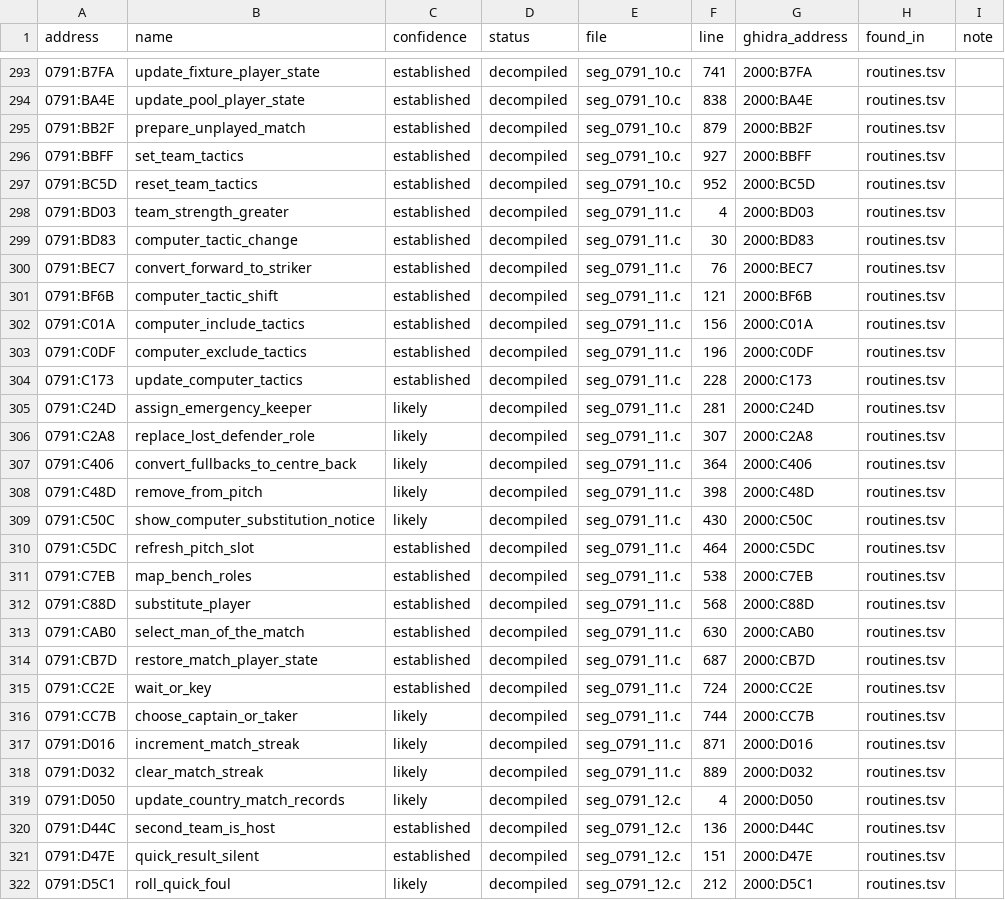
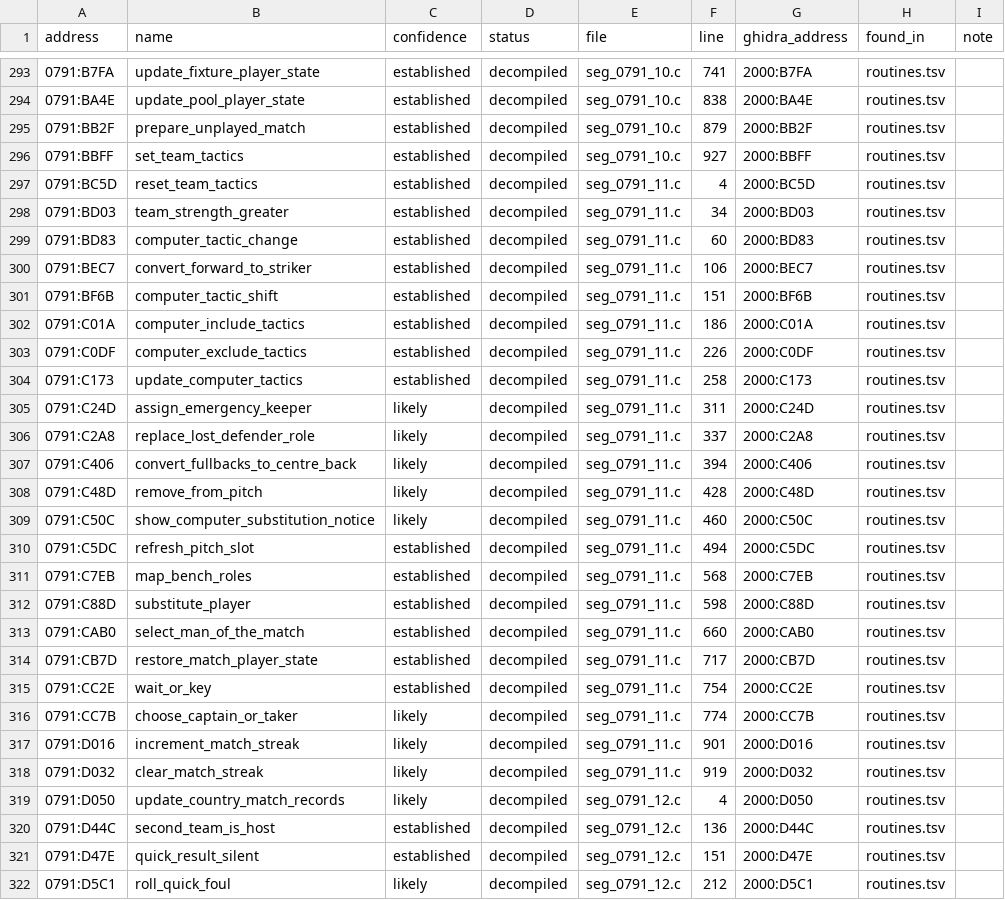
Before and after one commit to diegoami/goal2-archaeology, a TSV file: static/goal-exe/named/index.tsv, drawn as a sheet; only a part is shown, gaps mark what is left out.

```diff
--- a/static/goal-exe/named/index.tsv
+++ b/static/goal-exe/named/index.tsv
@@ -296,24 +296,24 @@ address	name	confidence	status	file	line	ghidra_address	found_in	note
 0791:BBFF	set_team_tactics	established	decompiled	seg_0791_10.c	927	2000:BBFF	routines.tsv	
-0791:BC5D	reset_team_tactics	established	decompiled	seg_0791_10.c	952	2000:BC5D	routines.tsv	
-0791:BD03	team_strength_greater	established	decompiled	seg_0791_11.c	4	2000:BD03	routines.tsv	
-0791:BD83	computer_tactic_change	established	decompiled	seg_0791_11.c	30	2000:BD83	routines.tsv	
-0791:BEC7	convert_forward_to_striker	established	decompiled	seg_0791_11.c	76	2000:BEC7	routines.tsv	
-0791:BF6B	computer_tactic_shift	established	decompiled	seg_0791_11.c	121	2000:BF6B	routines.tsv	
-0791:C01A	computer_include_tactics	established	decompiled	seg_0791_11.c	156	2000:C01A	routines.tsv	
-0791:C0DF	computer_exclude_tactics	established	decompiled	seg_0791_11.c	196	2000:C0DF	routines.tsv	
-0791:C173	update_computer_tactics	established	decompiled	seg_0791_11.c	228	2000:C173	routines.tsv	
-0791:C24D	assign_emergency_keeper	likely	decompiled	seg_0791_11.c	281	2000:C24D	routines.tsv	
-0791:C2A8	replace_lost_defender_role	likely	decompiled	seg_0791_11.c	307	2000:C2A8	routines.tsv	
-0791:C406	convert_fullbacks_to_centre_back	likely	decompiled	seg_0791_11.c	364	2000:C406	routines.tsv	
-0791:C48D	remove_from_pitch	likely	decompiled	seg_0791_11.c	398	2000:C48D	routines.tsv	
-0791:C50C	show_computer_substitution_notice	likely	decompiled	seg_0791_11.c	430	2000:C50C	routines.tsv	
-0791:C5DC	refresh_pitch_slot	established	decompiled	seg_0791_11.c	464	2000:C5DC	routines.tsv	
-0791:C7EB	map_bench_roles	established	decompiled	seg_0791_11.c	538	2000:C7EB	routines.tsv	
-0791:C88D	substitute_player	established	decompiled	seg_0791_11.c	568	2000:C88D	routines.tsv	
-0791:CAB0	select_man_of_the_match	established	decompiled	seg_0791_11.c	630	2000:CAB0	routines.tsv	
-0791:CB7D	restore_match_player_state	established	decompiled	seg_0791_11.c	687	2000:CB7D	routines.tsv	
-0791:CC2E	wait_or_key	established	decompiled	seg_0791_11.c	724	2000:CC2E	routines.tsv	
-0791:CC7B	choose_captain_or_taker	likely	decompiled	seg_0791_11.c	744	2000:CC7B	routines.tsv	
-0791:D016	increment_match_streak	likely	decompiled	seg_0791_11.c	871	2000:D016	routines.tsv	
-0791:D032	clear_match_streak	likely	decompiled	seg_0791_11.c	889	2000:D032	routines.tsv	
+0791:BC5D	reset_team_tactics	established	decompiled	seg_0791_11.c	4	2000:BC5D	routines.tsv	
+0791:BD03	team_strength_greater	established	decompiled	seg_0791_11.c	34	2000:BD03	routines.tsv	
+0791:BD83	computer_tactic_change	established	decompiled	seg_0791_11.c	60	2000:BD83	routines.tsv	
+0791:BEC7	convert_forward_to_striker	established	decompiled	seg_0791_11.c	106	2000:BEC7	routines.tsv	
+0791:BF6B	computer_tactic_shift	established	decompiled	seg_0791_11.c	151	2000:BF6B	routines.tsv	
+0791:C01A	computer_include_tactics	established	decompiled	seg_0791_11.c	186	2000:C01A	routines.tsv	
+0791:C0DF	computer_exclude_tactics	established	decompiled	seg_0791_11.c	226	2000:C0DF	routines.tsv	
+0791:C173	update_computer_tactics	established	decompiled	seg_0791_11.c	258	2000:C173	routines.tsv	
+0791:C24D	assign_emergency_keeper	likely	decompiled	seg_0791_11.c	311	2000:C24D	routines.tsv	
+0791:C2A8	replace_lost_defender_role	likely	decompiled	seg_0791_11.c	337	2000:C2A8	routines.tsv	
+0791:C406	convert_fullbacks_to_centre_back	likely	decompiled	seg_0791_11.c	394	2000:C406	routines.tsv	
+0791:C48D	remove_from_pitch	likely	decompiled	seg_0791_11.c	428	2000:C48D	routines.tsv	
+0791:C50C	show_computer_substitution_notice	likely	decompiled	seg_0791_11.c	460	2000:C50C	routines.tsv	
+0791:C5DC	refresh_pitch_slot	established	decompiled	seg_0791_11.c	494	2000:C5DC	routines.tsv	
+0791:C7EB	map_bench_roles	established	decompiled	seg_0791_11.c	568	2000:C7EB	routines.tsv	
+0791:C88D	substitute_player	established	decompiled	seg_0791_11.c	598	2000:C88D	routines.tsv	
+0791:CAB0	select_man_of_the_match	established	decompiled	seg_0791_11.c	660	2000:CAB0	routines.tsv	
+0791:CB7D	restore_match_player_state	established	decompiled	seg_0791_11.c	717	2000:CB7D	routines.tsv	
+0791:CC2E	wait_or_key	established	decompiled	seg_0791_11.c	754	2000:CC2E	routines.tsv	
+0791:CC7B	choose_captain_or_taker	likely	decompiled	seg_0791_11.c	774	2000:CC7B	routines.tsv	
+0791:D016	increment_match_streak	likely	decompiled	seg_0791_11.c	901	2000:D016	routines.tsv	
+0791:D032	clear_match_streak	likely	decompiled	seg_0791_11.c	919	2000:D032	routines.tsv	
 0791:D050	update_country_match_records	likely	decompiled	seg_0791_12.c	4	2000:D050	routines.tsv	
```
Also changed, not shown: static/goal-exe/annotations/routines.tsv, 4 other files.
